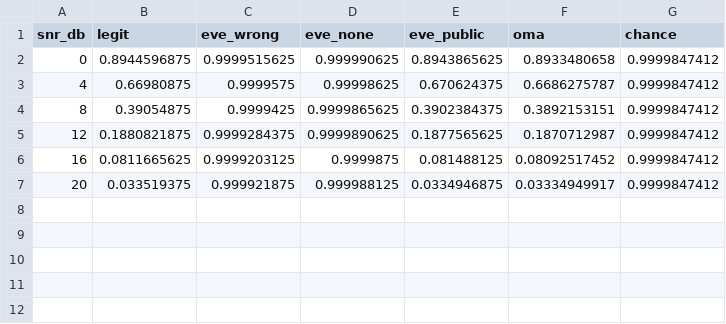
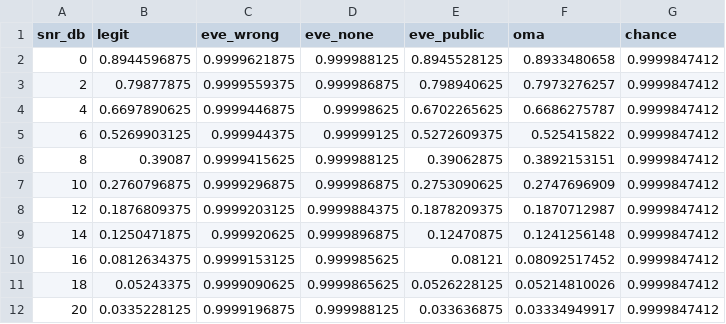
Before and after one commit to KiHoLee/TOIFAS, a CSV file: data/sec_snr.csv, drawn as a sheet.

```diff
--- a/data/sec_snr.csv
+++ b/data/sec_snr.csv
@@ -1,7 +1,12 @@
 snr_db,legit,eve_wrong,eve_none,eve_public,oma,chance
-0,0.8944596875,0.9999515625,0.999990625,0.8943865625,0.8933480658,0.9999847412
-4,0.66980875,0.9999575,0.99998625,0.670624375,0.6686275787,0.9999847412
-8,0.39054875,0.9999425,0.9999865625,0.3902384375,0.3892153151,0.9999847412
-12,0.1880821875,0.9999284375,0.9999890625,0.1877565625,0.1870712987,0.9999847412
-16,0.0811665625,0.9999203125,0.9999875,0.081488125,0.08092517452,0.9999847412
-20,0.033519375,0.999921875,0.999988125,0.0334946875,0.03334949917,0.9999847412
+0,0.8944596875,0.9999621875,0.999988125,0.8945528125,0.8933480658,0.9999847412
+2,0.79877875,0.9999559375,0.999986875,0.798940625,0.7973276257,0.9999847412
+4,0.6697890625,0.9999446875,0.99998625,0.6702265625,0.6686275787,0.9999847412
+6,0.5269903125,0.999944375,0.99999125,0.5272609375,0.525415822,0.9999847412
+8,0.39087,0.9999415625,0.999988125,0.39062875,0.3892153151,0.9999847412
+10,0.2760796875,0.9999296875,0.999986875,0.2753090625,0.2747696909,0.9999847412
+12,0.1876809375,0.9999203125,0.9999884375,0.1878209375,0.1870712987,0.9999847412
+14,0.1250471875,0.999920625,0.9999896875,0.12470875,0.1241256148,0.9999847412
+16,0.0812634375,0.9999153125,0.999985625,0.08121,0.08092517452,0.9999847412
+18,0.05243375,0.9999090625,0.9999865625,0.0526228125,0.05214810026,0.9999847412
+20,0.0335228125,0.9999196875,0.999988125,0.033636875,0.03334949917,0.9999847412
```
Also changed, not shown: data/sec_brute_cmp.csv, data/sec_jam_cmp.csv, 28 other files.
